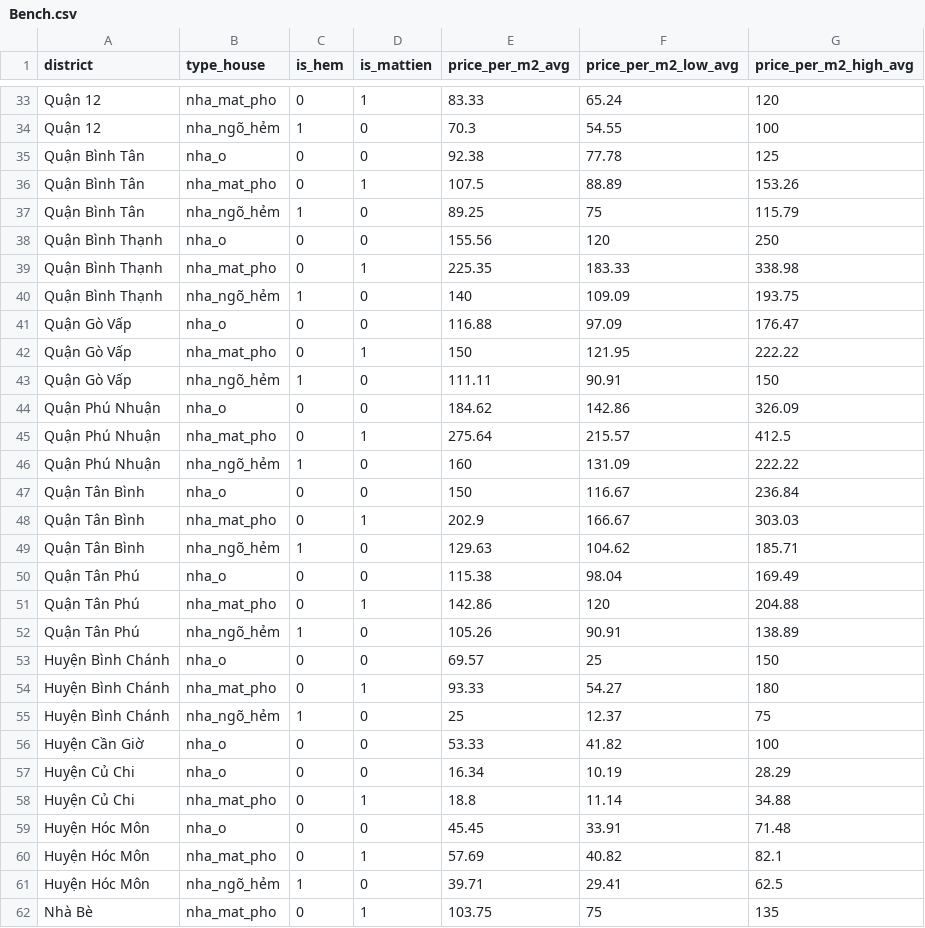
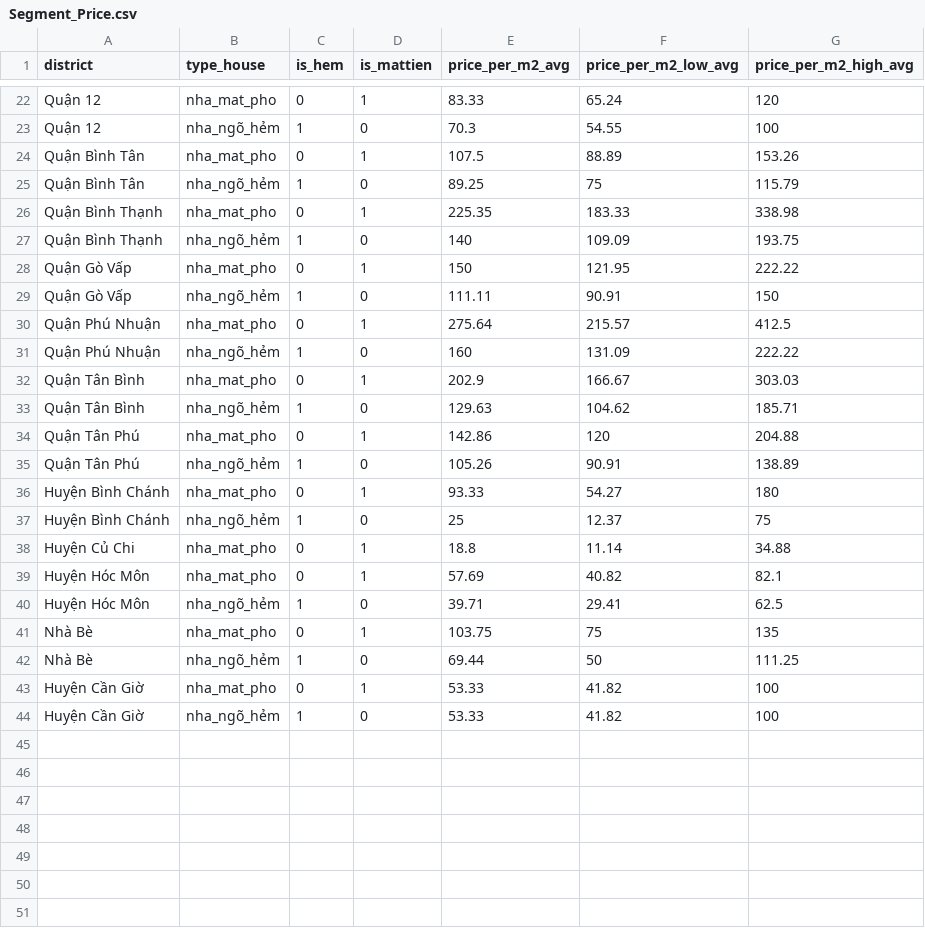
Before and after one commit to MinhTruc09/Predicting-Segment-Value-Of-House-In-TPHCM, a CSV file: data/raw/Segment_Price.csv (was data/cleaned/Bench.csv), drawn as a sheet; only a part is shown, gaps mark what is left out; the shorter side is filled out with more unchanged rows; the diff covers the shown part only.

```diff
--- a/data/cleaned/Bench.csv
+++ b/data/raw/Segment_Price.csv
@@ -34,27 +23,17 @@ Quận 12,nha_mat_pho,0,1,83.33,65.24,120
 Quận 12,nha_ngõ_hẻm,1,0,70.3,54.55,100
-Quận Bình Tân,nha_o,0,0,92.38,77.78,125
 Quận Bình Tân,nha_mat_pho,0,1,107.5,88.89,153.26
 Quận Bình Tân,nha_ngõ_hẻm,1,0,89.25,75,115.79
-Quận Bình Thạnh,nha_o,0,0,155.56,120,250
 Quận Bình Thạnh,nha_mat_pho,0,1,225.35,183.33,338.98
 Quận Bình Thạnh,nha_ngõ_hẻm,1,0,140,109.09,193.75
-Quận Gò Vấp,nha_o,0,0,116.88,97.09,176.47
 Quận Gò Vấp,nha_mat_pho,0,1,150,121.95,222.22
 Quận Gò Vấp,nha_ngõ_hẻm,1,0,111.11,90.91,150
-Quận Phú Nhuận,nha_o,0,0,184.62,142.86,326.09
 Quận Phú Nhuận,nha_mat_pho,0,1,275.64,215.57,412.5
 Quận Phú Nhuận,nha_ngõ_hẻm,1,0,160,131.09,222.22
-Quận Tân Bình,nha_o,0,0,150,116.67,236.84
 Quận Tân Bình,nha_mat_pho,0,1,202.9,166.67,303.03
 Quận Tân Bình,nha_ngõ_hẻm,1,0,129.63,104.62,185.71
-Quận Tân Phú,nha_o,0,0,115.38,98.04,169.49
 Quận Tân Phú,nha_mat_pho,0,1,142.86,120,204.88
 Quận Tân Phú,nha_ngõ_hẻm,1,0,105.26,90.91,138.89
-Huyện Bình Chánh,nha_o,0,0,69.57,25,150
 Huyện Bình Chánh,nha_mat_pho,0,1,93.33,54.27,180
 Huyện Bình Chánh,nha_ngõ_hẻm,1,0,25,12.37,75
-Huyện Cần Giờ,nha_o,0,0,53.33,41.82,100
-Huyện Củ Chi,nha_o,0,0,16.34,10.19,28.29
 Huyện Củ Chi,nha_mat_pho,0,1,18.8,11.14,34.88
-Huyện Hóc Môn,nha_o,0,0,45.45,33.91,71.48
 Huyện Hóc Môn,nha_mat_pho,0,1,57.69,40.82,82.1
```
Also changed, not shown: 11 removed rows elsewhere in this file, 29 other files.
